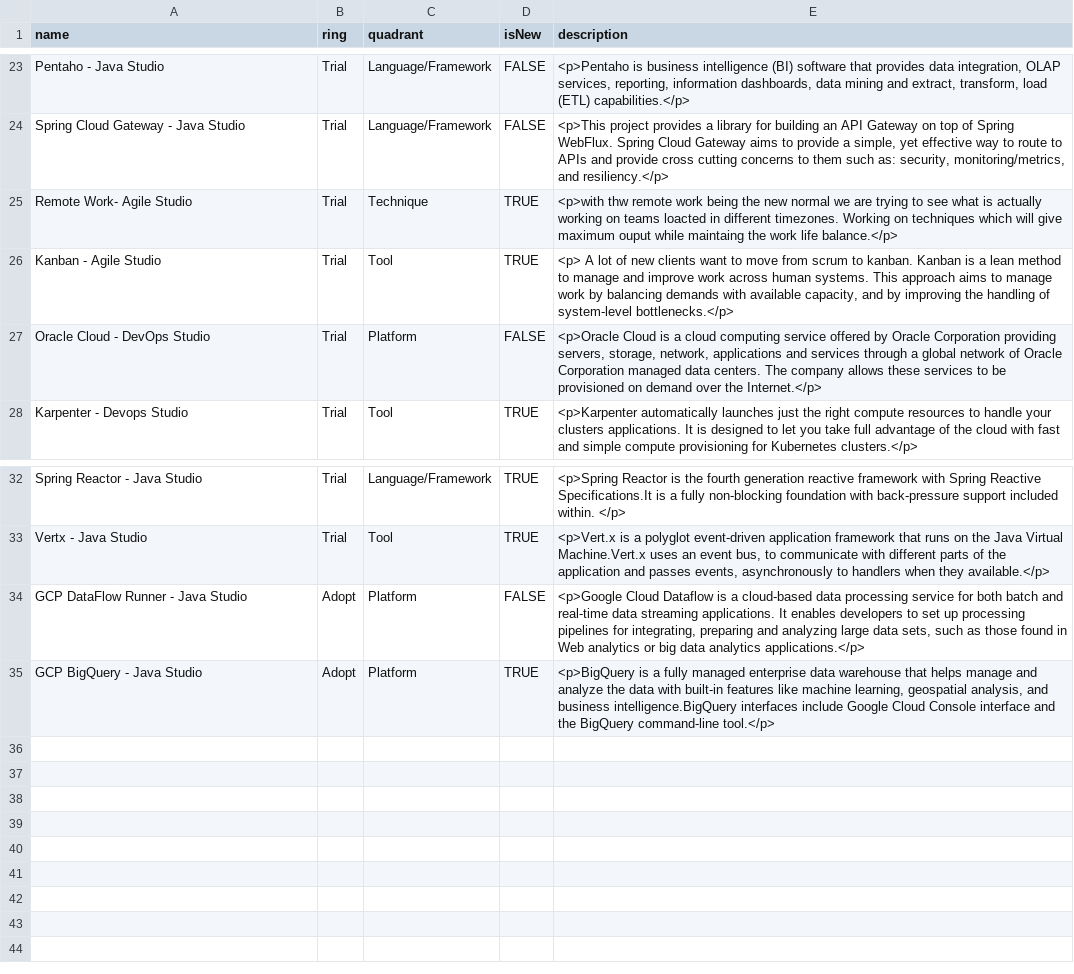
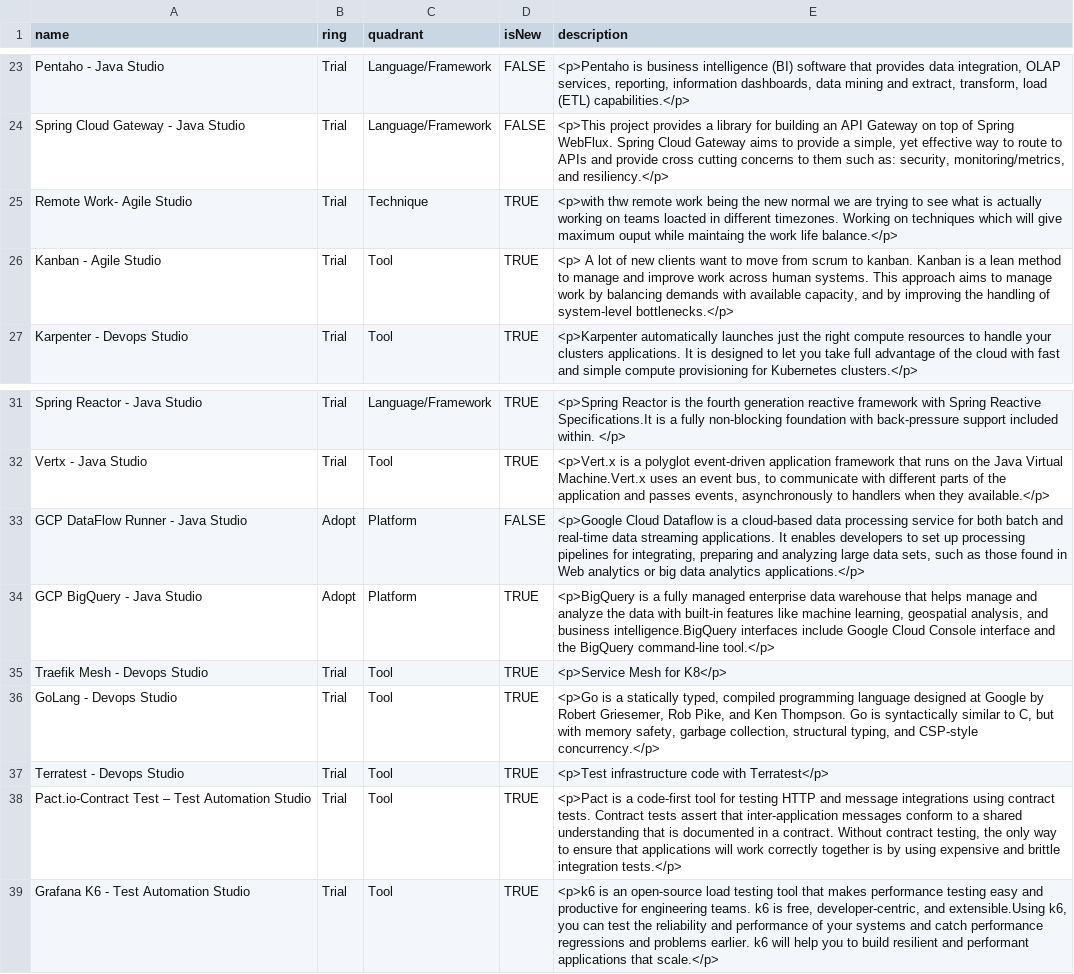
Before and after one commit to bhavya411/radar, a CSV file: TechnologyRadar.csv, drawn as a sheet; only a part is shown, gaps mark what is left out; removed rows and columns are numbered as before the commit, all else as after; the diff names each change by its address in the sheet, - before the commit and + after, or states it on an @@ line.

Commit message:
Updated for QA and Devops Studio

```diff
--- a/TechnologyRadar.csv
+++ b/TechnologyRadar.csv
-row 27: Oracle Cloud - DevOps Studio | Trial | Platform | FALSE | <p>Oracle Cloud is a cloud computing service offered by Oracle Corporation providing servers, storage, network, applications and services through a global network of Oracle Corporation managed data centers. The company allows these services to be provisioned on demand over the Internet.</p>
+row 35: Traefik Mesh - Devops Studio | Trial | Tool | TRUE | <p>Service Mesh for K8</p>
+row 36: GoLang - Devops Studio | Trial | Tool | TRUE | <p>Go is a statically typed, compiled programming language designed at Google by Robert Griesemer, Rob Pike, and Ken Thompson. Go is syntactically similar to C, but with memory safety, garbage collection, structural typing, and CSP-style concurrency.</p>
+row 37: Terratest - Devops Studio | Trial | Tool | TRUE | <p>Test infrastructure code with Terratest</p>
+row 38: Pact.io-Contract Test – Test Automation Studio | Trial | Tool | TRUE | <p>Pact is a code-first tool for testing HTTP and message integrations using contract tests. Contract tests assert that inter-application messages conform to a shared understanding that is documented in a contract. Without contract testing, the only way to ensure that applications will work correctly together is by using expensive and brittle integration tests.</p>
+row 39: Grafana K6 - Test Automation Studio | Trial | Tool | TRUE | <p>k6 is an open-source load testing tool that makes performance testing easy and productive for engineering teams. k6 is free, developer-centric, and extensible.Using k6, you can test the reliability and performance of your systems and catch performance regressions and problems earlier. k6 will help you to build resilient and performant applications that scale.</p>
```
